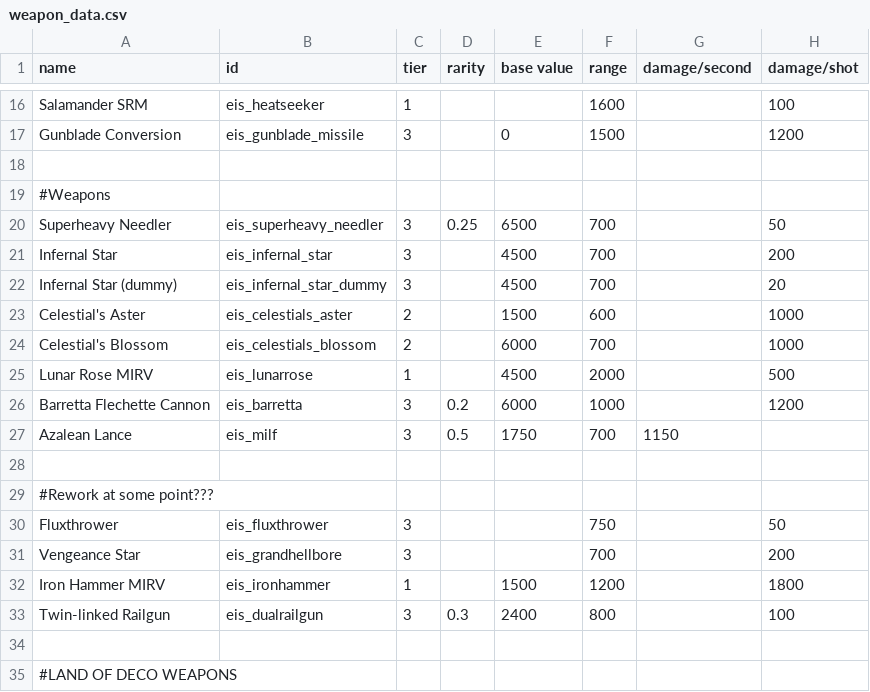
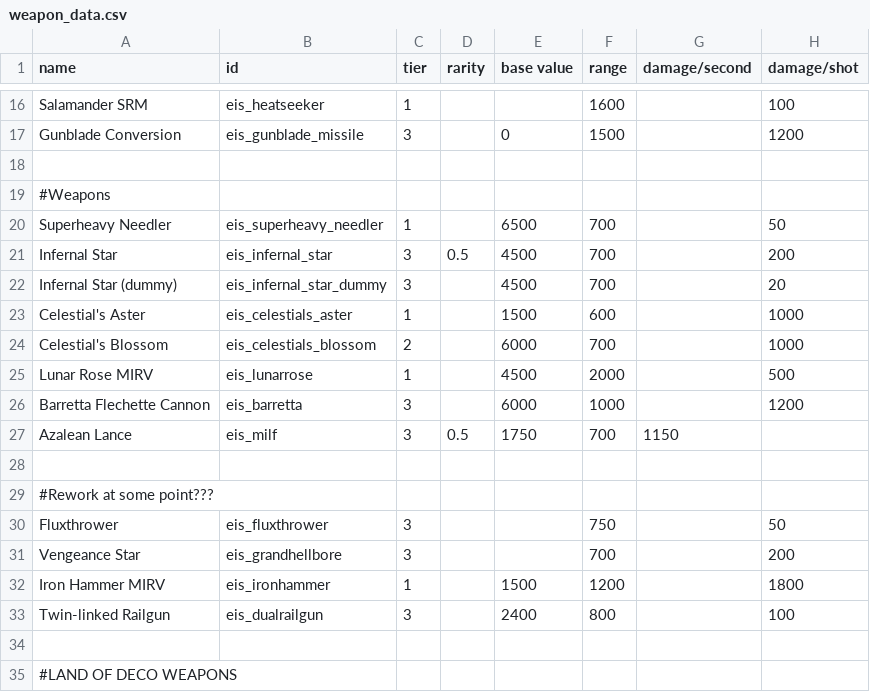
Before and after one commit to Selkieeee/Eternal-Iron-Shell, a CSV file: data/weapons/weapon_data.csv, drawn as a sheet; only a part is shown, gaps mark what is left out; the diff names each change by its address in the sheet, - before the commit and + after, or states it on an @@ line.

Commit message:
-Iron Shell military markets now sell Iron Shell weapons and wings far more frequently. -The "iron heritage" skill now deploys 2 Gunshield drones around XIV ships without drones.

```diff
--- a/data/weapons/weapon_data.csv
+++ b/data/weapons/weapon_data.csv
-C20 (tier): 3
+C20 (tier): 1
-D20 (rarity): 0.25
+D20 (rarity): (empty)
-D21 (rarity): (empty)
+D21 (rarity): 0.5
-C23 (tier): 2
+C23 (tier): 1
-D26 (rarity): 0.2
+D26 (rarity): (empty)
-D33 (rarity): 0.3
+D33 (rarity): (empty)
```
Also changed, not shown: 6 other files.
